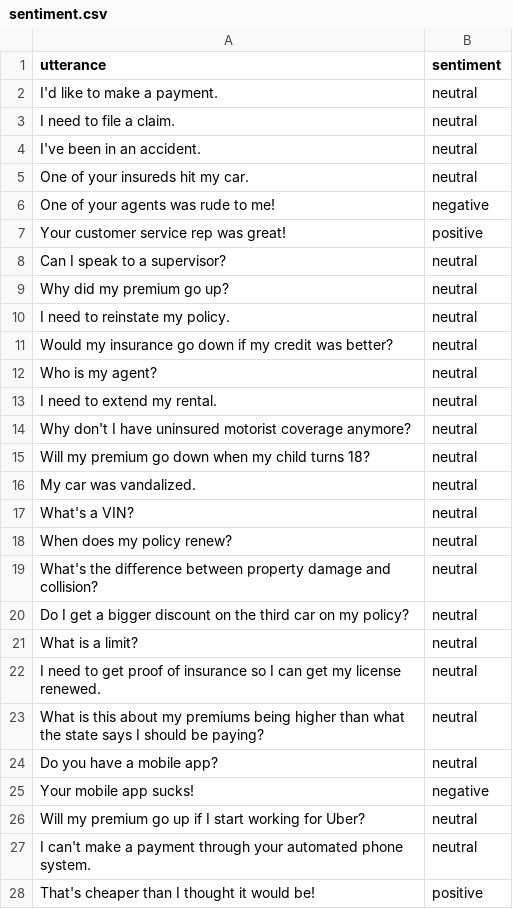
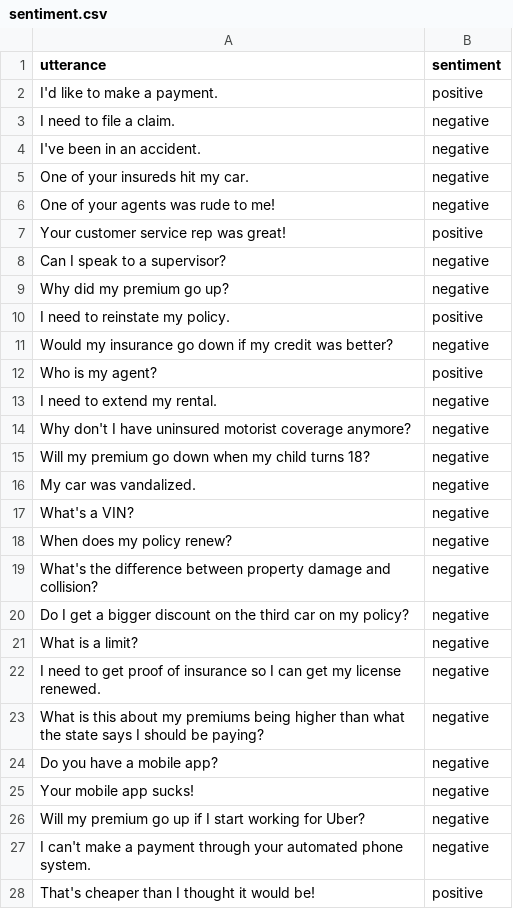
Before and after one commit to jerryarnette/data, a CSV file: sentiment.csv, drawn as a sheet; only a part is shown; the diff covers the shown part only.

Commit message:
Update sentiment.csv
Replaced all neutral sentiments

```diff
--- a/sentiment.csv
+++ b/sentiment.csv
@@ -1,28 +1,28 @@
 utterance,sentiment
-I'd like to make a payment.,neutral
-I need to file a claim.,neutral
-I've been in an accident., neutral
-One of your insureds hit my car.,neutral
+I'd like to make a payment.,positive
+I need to file a claim.,negative
+I've been in an accident., negative
+One of your insureds hit my car.,negative
 One of your agents was rude to me!,negative
 Your customer service rep was great!,positive
-Can I speak to a supervisor?,neutral
-Why did my premium go up?,neutral
-I need to reinstate my policy.,neutral
-Would my insurance go down if my credit was better?,neutral
-Who is my agent?,neutral
-I need to extend my rental.,neutral
-Why don't I have uninsured motorist coverage anymore?,neutral
-Will my premium go down when my child turns 18?,neutral
-My car was vandalized.,neutral
-What's a VIN?,neutral
-When does my policy renew?,neutral
-What's the difference between property damage and collision?,neutral
-Do I get a bigger discount on the third car on my policy?,neutral
-What is a limit?,neutral
-I need to get proof of insurance so I can get my license renewed.,neutral
-What is this about my premiums being higher than what the state says I should be paying?,neutral
-Do you have a mobile app?,neutral
+Can I speak to a supervisor?,negative
+Why did my premium go up?,negative
+I need to reinstate my policy.,positive
+Would my insurance go down if my credit was better?,negative
+Who is my agent?,positive
+I need to extend my rental.,negative
+Why don't I have uninsured motorist coverage anymore?,negative
+Will my premium go down when my child turns 18?,negative
+My car was vandalized.,negative
+What's a VIN?,negative
+When does my policy renew?,negative
+What's the difference between property damage and collision?,negative
+Do I get a bigger discount on the third car on my policy?,negative
+What is a limit?,negative
+I need to get proof of insurance so I can get my license renewed.,negative
+What is this about my premiums being higher than what the state says I should be paying?,negative
+Do you have a mobile app?,negative
 Your mobile app sucks!,negative
-Will my premium go up if I start working for Uber?,neutral
-I can't make a payment through your automated phone system.,neutral
+Will my premium go up if I start working for Uber?,negative
+I can't make a payment through your automated phone system.,negative
 That's cheaper than I thought it would be!,positive
```
Also changed, not shown: 17 edited cells elsewhere in this file.
